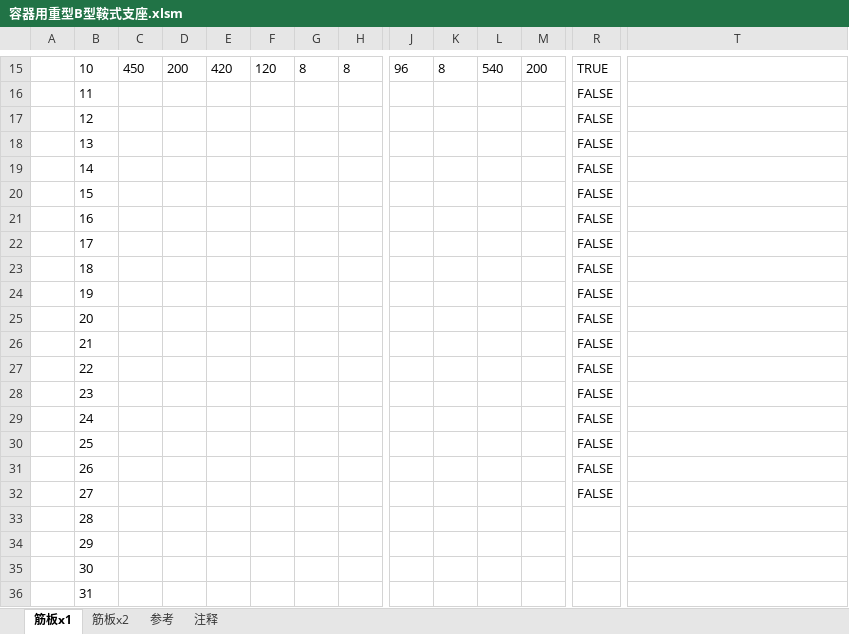
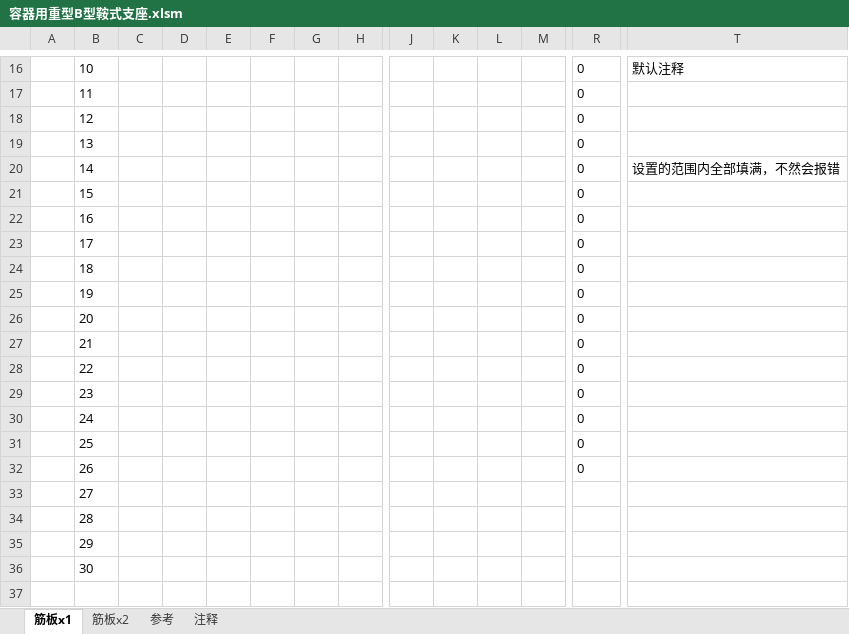
Before and after one commit to lovedva/ug-automation, an Excel workbook: 重用库prt/容器用重型B型鞍式支座.xlsm, sheet 筋板x1, drawn as a sheet; only a part is shown, gaps mark what is left out; values as stored, in another font and other column widths than the file's, no borders; charts and pictures not drawn; removed rows and columns are numbered as before the commit, all else as after; rows hold the shown columns only; the diff covers the shown part only; the diff names each change by its address in the sheet, - before the commit and + after, or states it on an @@ line.

```diff
--- a/重用库prt/容器用重型B型鞍式支座.xlsm (sheet 筋板x1)
+++ b/重用库prt/容器用重型B型鞍式支座.xlsm (sheet 筋板x1)
-C16: 450
+C16: (empty)
-D16: 200
+D16: (empty)
-E16: 420
+E16: (empty)
-F16: 120
+F16: (empty)
-G16: 8
+G16: (empty)
-H16: 8
+H16: (empty)
-J16: 96
+J16: (empty)
-K16: 8
+K16: (empty)
-L16: 540
+L16: (empty)
-M16: 200
+M16: (empty)
-R16: TRUE
+R16: 0
-T16: (empty)
+T16: 默认注释
-R17:R32: FALSE
+R17:R32: 0
-T20: (empty)
+T20: 设置的范围内全部填满，不然会报错
-R33: FALSE
+R33: (empty)
-row 36:  | 31
```
Also changed, not shown: 1 added row, 77 edited cells and cell formats elsewhere in this sheet, formulas that keep their value, charts or pictures, 20 other files.
